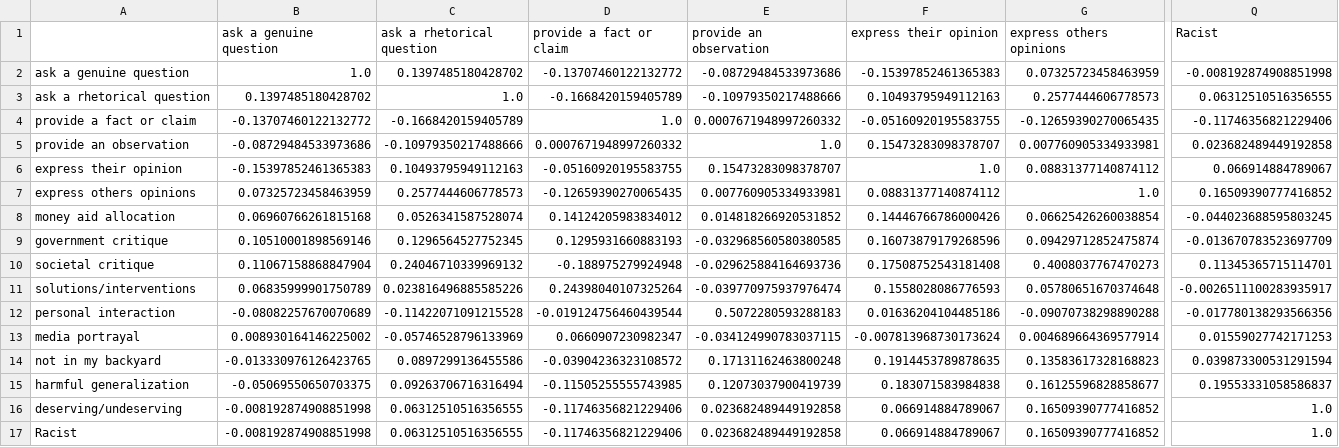
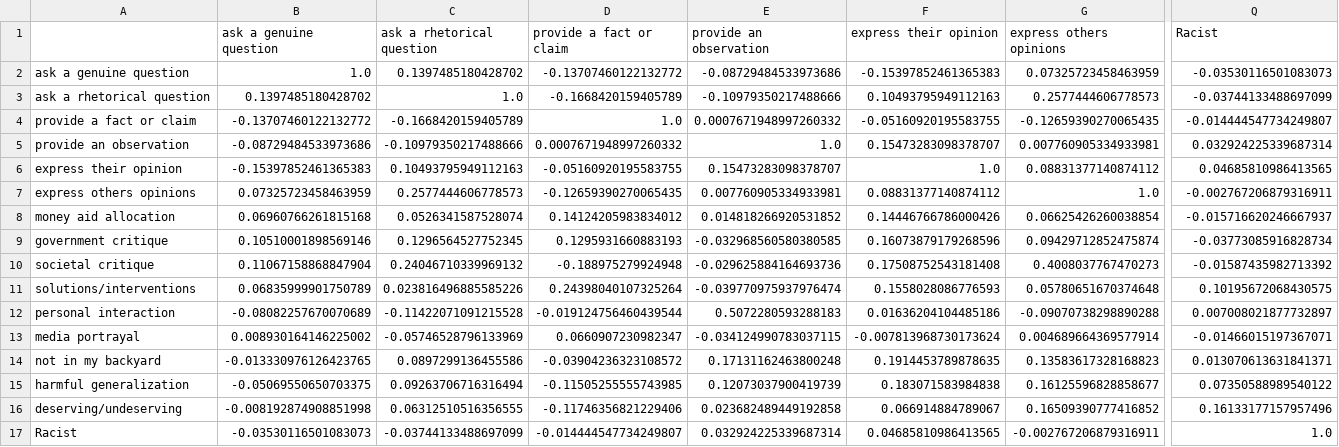
Before and after one commit to Homelessness-Project/ACLSRW25, a CSV file: output/charts/gold_standard_correlation_matrix.csv, drawn as a sheet; only a part is shown, gaps mark what is left out; the diff covers the shown part only; the diff names each change by its address in the sheet, - before the commit and + after, or states it on an @@ line.

```diff
--- a/output/charts/gold_standard_correlation_matrix.csv
+++ b/output/charts/gold_standard_correlation_matrix.csv
-Q2 (Racist): -0.008192874908851998
+Q2 (Racist): -0.03530116501083073
-Q3 (Racist): 0.06312510516356555
+Q3 (Racist): -0.03744133488697099
-Q4 (Racist): -0.11746356821229406
+Q4 (Racist): -0.014444547734249807
-Q5 (Racist): 0.023682489449192858
+Q5 (Racist): 0.032924225339687314
-Q6 (Racist): 0.066914884789067
+Q6 (Racist): 0.04685810986413565
-Q7 (Racist): 0.16509390777416852
+Q7 (Racist): -0.002767206879316911
-Q8 (Racist): -0.044023688595803245
+Q8 (Racist): -0.015716620246667937
-Q9 (Racist): -0.013670783523697709
+Q9 (Racist): -0.03773085916828734
-Q10 (Racist): 0.11345365715114701
+Q10 (Racist): -0.01587435982713392
-Q11 (Racist): -0.0026511100283935917
+Q11 (Racist): 0.10195672068430575
-Q12 (Racist): -0.017780138293566356
+Q12 (Racist): 0.007008021877732897
-Q13 (Racist): 0.01559027742171253
+Q13 (Racist): -0.01466015197367071
-Q14 (Racist): 0.039873300531291594
+Q14 (Racist): 0.013070613631841371
-Q15 (Racist): 0.19553331058586837
+Q15 (Racist): 0.07350588989540122
-Q16 (Racist): 1.0
+Q16 (Racist): 0.16133177157957496
-B17 (ask a genuine question): -0.008192874908851998
+B17 (ask a genuine question): -0.03530116501083073
-C17 (ask a rhetorical question): 0.06312510516356555
+C17 (ask a rhetorical question): -0.03744133488697099
-D17 (provide a fact or claim): -0.11746356821229406
+D17 (provide a fact or claim): -0.014444547734249807
-E17 (provide an observation): 0.023682489449192858
+E17 (provide an observation): 0.032924225339687314
-F17 (express their opinion): 0.066914884789067
+F17 (express their opinion): 0.04685810986413565
-G17 (express others opinions): 0.16509390777416852
+G17 (express others opinions): -0.002767206879316911
```
Also changed, not shown: 9 edited cells elsewhere in this file, output/charts/gold_standard_by_city_size_stats.csv, output/charts/intercoder_reliability_results.csv, 13 other files.
